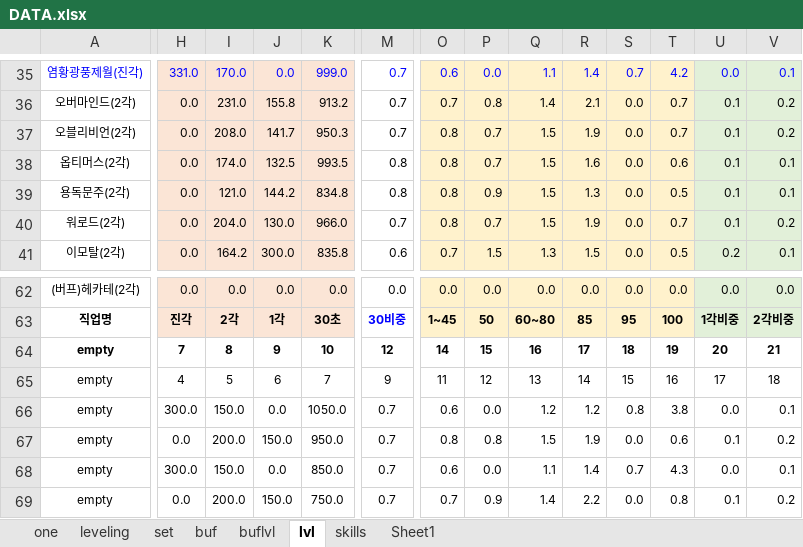
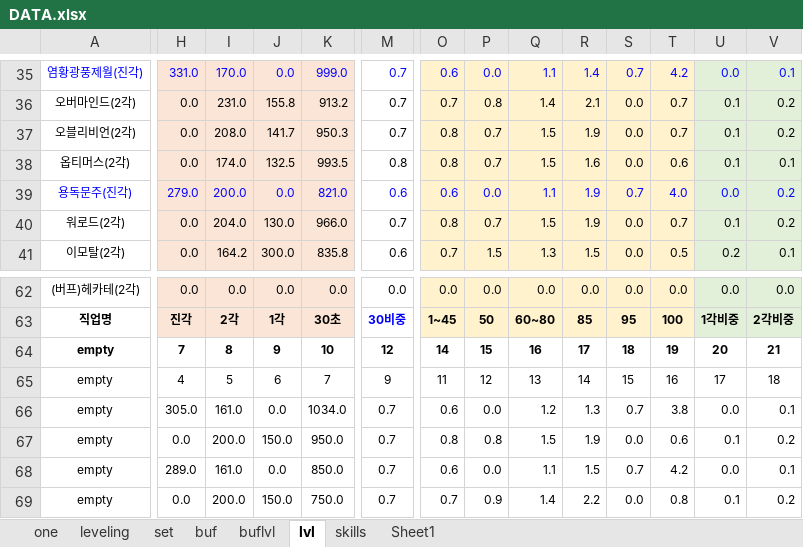
Before and after one commit to dawnclass/DF_Calculator, an Excel workbook: DATA.xlsx, sheet lvl, drawn as a sheet; only a part is shown, gaps mark what is left out; values as stored, in another font and other column widths than the file's, no borders; conditional formats not drawn; the diff covers the shown part only; the diff names each change by its address in the sheet, - before the commit and + after, or states it on an @@ line.

```diff
--- a/DATA.xlsx (sheet lvl)
+++ b/DATA.xlsx (sheet lvl)
-A39: 용독문주(2각)
+A39: 용독문주(진각)
-A39:V39 text colour: black
+A39:V39 text colour: #0000FF
-H39: 0.0
+H39: 279.0
-I39: 121.0
+I39: 200.0
-J39: 144.2
+J39: 0.0
-K39: 834.8
+K39: 821.0
-M39: 0.8
+M39: 0.6
-O39: 0.8
+O39: 0.6
-P39: 0.9
+P39: 0.0
-Q39: 1.5
+Q39: 1.1
-R39: 1.3
+R39: 1.9
-S39: 0.0
+S39: 0.7
-T39: 0.5
+T39: 4.0
-U39: 0.1
+U39: 0.0
-V39: 0.1
+V39: 0.2
-H66: 300.0
+H66: 305.0
-I66: 150.0
+I66: 161.0
-K66: 1050.0
+K66: 1034.0
-R66: 1.2
+R66: 1.3
-S66: 0.8
+S66: 0.7
-H68: 300.0
+H68: 289.0
-I68: 150.0
+I68: 161.0
-R68: 1.4
+R68: 1.5
-T68: 4.3
+T68: 4.2
```
Also changed, not shown: 45 edited cells and cell formats elsewhere in this sheet, sheet one, preset.XLSX.
